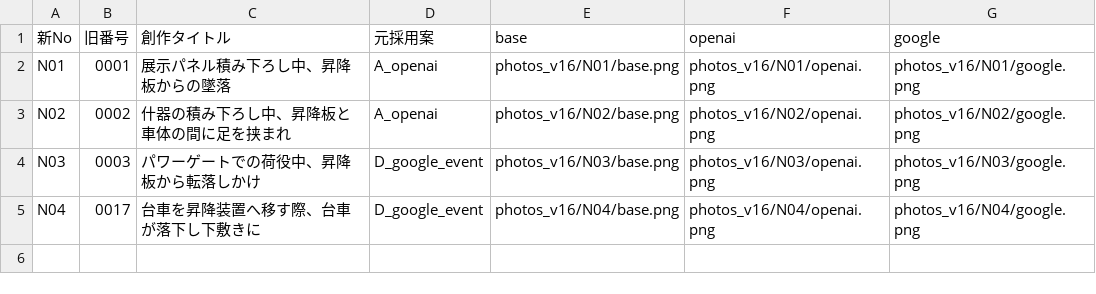
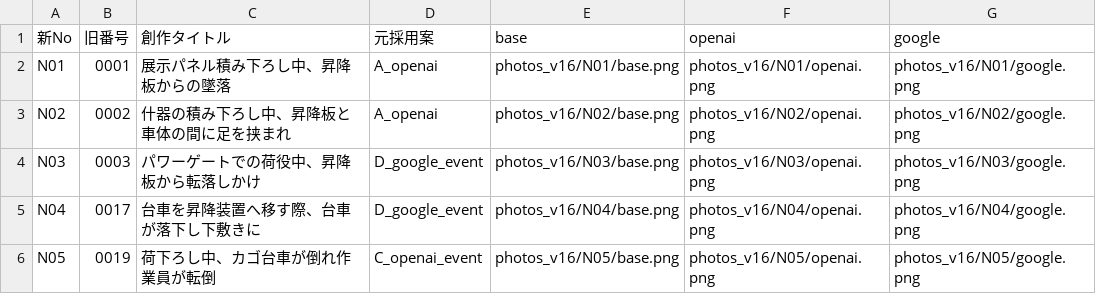
Before and after one commit to kameking-lab/safe1-imgreview, a CSV file: img_index_v16.csv, drawn as a sheet.

```diff
--- a/img_index_v16.csv
+++ b/img_index_v16.csv
@@ -5 +5,2 @@ N03,0003,パワーゲートでの荷役中、昇降板から転落しかけ,D_go
 N04,0017,台車を昇降装置へ移す際、台車が落下し下敷きに,D_google_event,photos_v16/N04/base.png,photos_v16/N04/openai.png,photos_v16/N04/google.png
+N05,0019,荷下ろし中、カゴ台車が倒れ作業員が転倒,C_openai_event,photos_v16/N05/base.png,photos_v16/N05/openai.png,photos_v16/N05/google.png
```
Also changed, not shown: 5 other files.
